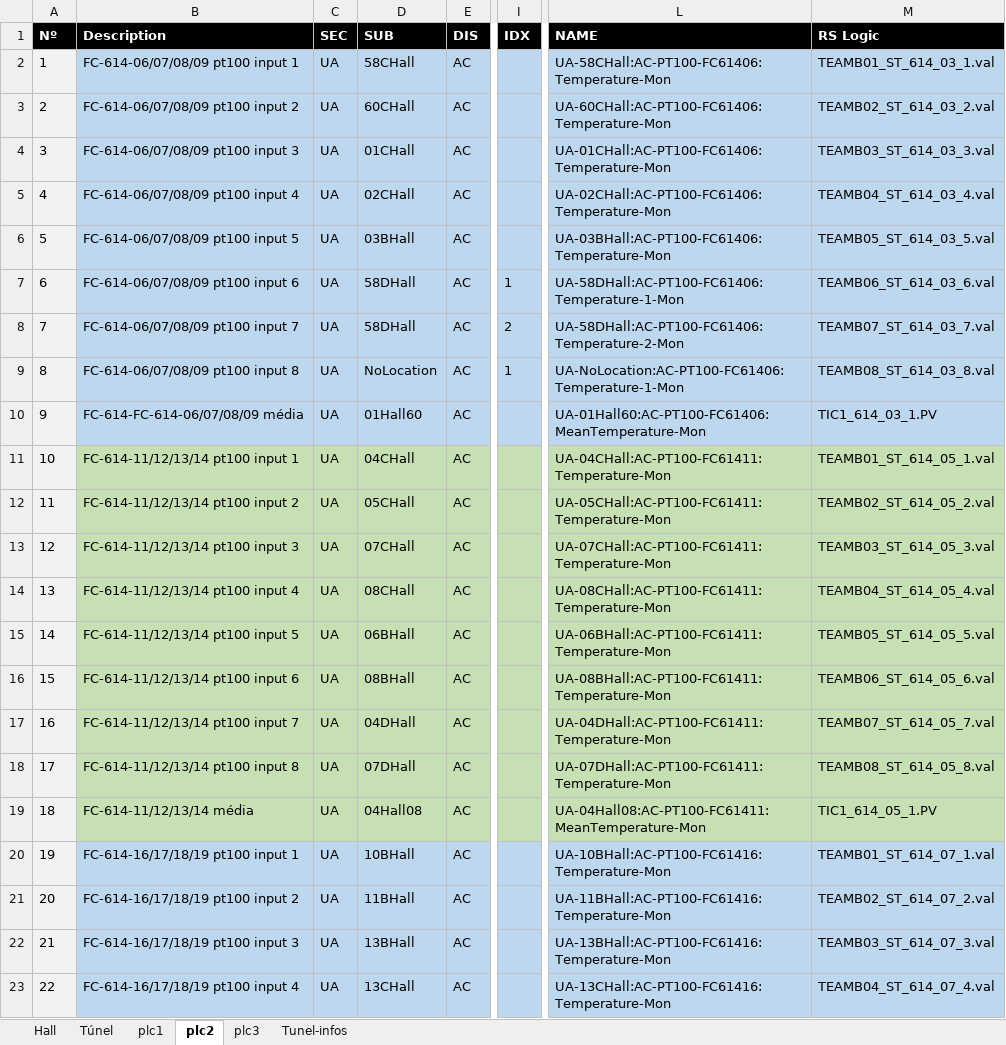
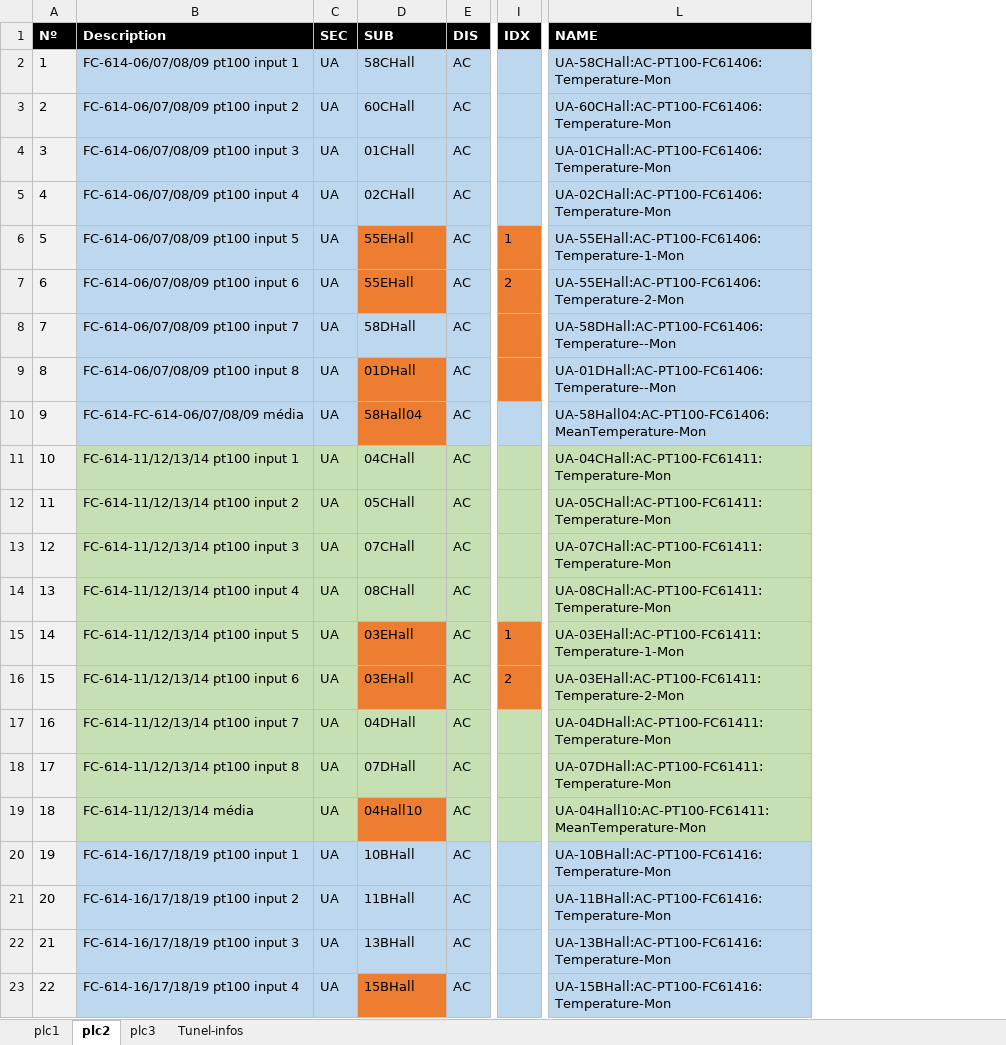
Before and after one commit to lnls-sirius/etherip-ioc, an Excel workbook: etc/SiriusAmbTempPVs.xlsx, sheet plc2, drawn as a sheet; only a part is shown, gaps mark what is left out; values as stored, in another font and other column widths than the file's, no borders; the diff covers the shown part only; the diff names each change by its address in the sheet, - before the commit and + after, or states it on an @@ line.

Commit message:
update pvs names

```diff
--- a/etc/SiriusAmbTempPVs.xlsx (sheet plc2)
+++ b/etc/SiriusAmbTempPVs.xlsx (sheet plc2)
-sheet tab: Hall
-sheet tab: Túnel
@@ column M (RS Logic) hidden, rows 2-23: TEAMB01_ST_614_03_1.val | TEAMB02_ST_614_03_2.val | TEAMB03_ST_614_03_3.val | TEAMB04_ST_614_03_4.val | TEAMB05_ST_614_03_5.val | TEAMB06_ST_614_03_6.val | TEAMB07_ST_614_03_7.val | TEAMB08_ST_614_03_8.val | TIC1_614_03_1.PV | TEAMB01_ST_614_05_1.val | TEAMB02_ST_614_05_2.val | TEAMB03_ST_614_05_3.val | TEAMB04_ST_614_05_4.val | TEAMB05_ST_614_05_5.val | TEAMB06_ST_614_05_6.val | TEAMB07_ST_614_05_7.val | TEAMB08_ST_614_05_8.val | TIC1_614_05_1.PV | TEAMB01_ST_614_07_1.val | TEAMB02_ST_614_07_2.val | TEAMB03_ST_614_07_3.val | TEAMB04_ST_614_07_4.val @@
-D6 (SUB): 03BHall
+D6 (SUB): 55EHall
-D6:D7 fill: #BDD7EE
+D6:D7 fill: #ED7D31
-I6 (IDX): (empty)
+I6 (IDX): 1
-I6:I9 fill: #BDD7EE
+I6:I9 fill: #ED7D31
-L6 (NAME): UA-03BHall:AC-PT100-FC61406:Temperature-Mon
+L6 (NAME): UA-55EHall:AC-PT100-FC61406:Temperature-1-Mon
-D7 (SUB): 58DHall
+D7 (SUB): 55EHall
-I7 (IDX): 1
+I7 (IDX): 2
-L7 (NAME): UA-58DHall:AC-PT100-FC61406:Temperature-1-Mon
+L7 (NAME): UA-55EHall:AC-PT100-FC61406:Temperature-2-Mon
-I8 (IDX): 2
+I8 (IDX): (empty)
-L8 (NAME): UA-58DHall:AC-PT100-FC61406:Temperature-2-Mon
+L8 (NAME): UA-58DHall:AC-PT100-FC61406:Temperature--Mon
-D9 (SUB): NoLocation
+D9 (SUB): 01DHall
-D9:D10 fill: #BDD7EE
+D9:D10 fill: #ED7D31
-I9 (IDX): 1
+I9 (IDX): (empty)
-L9 (NAME): UA-NoLocation:AC-PT100-FC61406:Temperature-1-Mon
+L9 (NAME): UA-01DHall:AC-PT100-FC61406:Temperature--Mon
-D10 (SUB): 01Hall60
+D10 (SUB): 58Hall04
-L10 (NAME): UA-01Hall60:AC-PT100-FC61406:MeanTemperature-Mon
+L10 (NAME): UA-58Hall04:AC-PT100-FC61406:MeanTemperature-Mon
-D15 (SUB): 06BHall
+D15 (SUB): 03EHall
-D15:D16 fill: #C6E0B4
+D15:D16 fill: #ED7D31
-I15 (IDX): (empty)
+I15 (IDX): 1
-I15:I16 fill: #C6E0B4
+I15:I16 fill: #ED7D31
-L15 (NAME): UA-06BHall:AC-PT100-FC61411:Temperature-Mon
+L15 (NAME): UA-03EHall:AC-PT100-FC61411:Temperature-1-Mon
-D16 (SUB): 08BHall
+D16 (SUB): 03EHall
-I16 (IDX): (empty)
+I16 (IDX): 2
-L16 (NAME): UA-08BHall:AC-PT100-FC61411:Temperature-Mon
+L16 (NAME): UA-03EHall:AC-PT100-FC61411:Temperature-2-Mon
-D19 (SUB): 04Hall08
+D19 (SUB): 04Hall10
-D19 fill: #C6E0B4
+D19 fill: #ED7D31
-L19 (NAME): UA-04Hall08:AC-PT100-FC61411:MeanTemperature-Mon
+L19 (NAME): UA-04Hall10:AC-PT100-FC61411:MeanTemperature-Mon
-D23 (SUB): 13CHall
+D23 (SUB): 15BHall
-D23 fill: #BDD7EE
+D23 fill: #ED7D31
-L23 (NAME): UA-13CHall:AC-PT100-FC61416:Temperature-Mon
+L23 (NAME): UA-15BHall:AC-PT100-FC61416:Temperature-Mon
```
Also changed, not shown: 20 edited cells and cell formats elsewhere in this sheet, sheet plc1, sheet plc3, formulas that keep their value, 9 other files.
